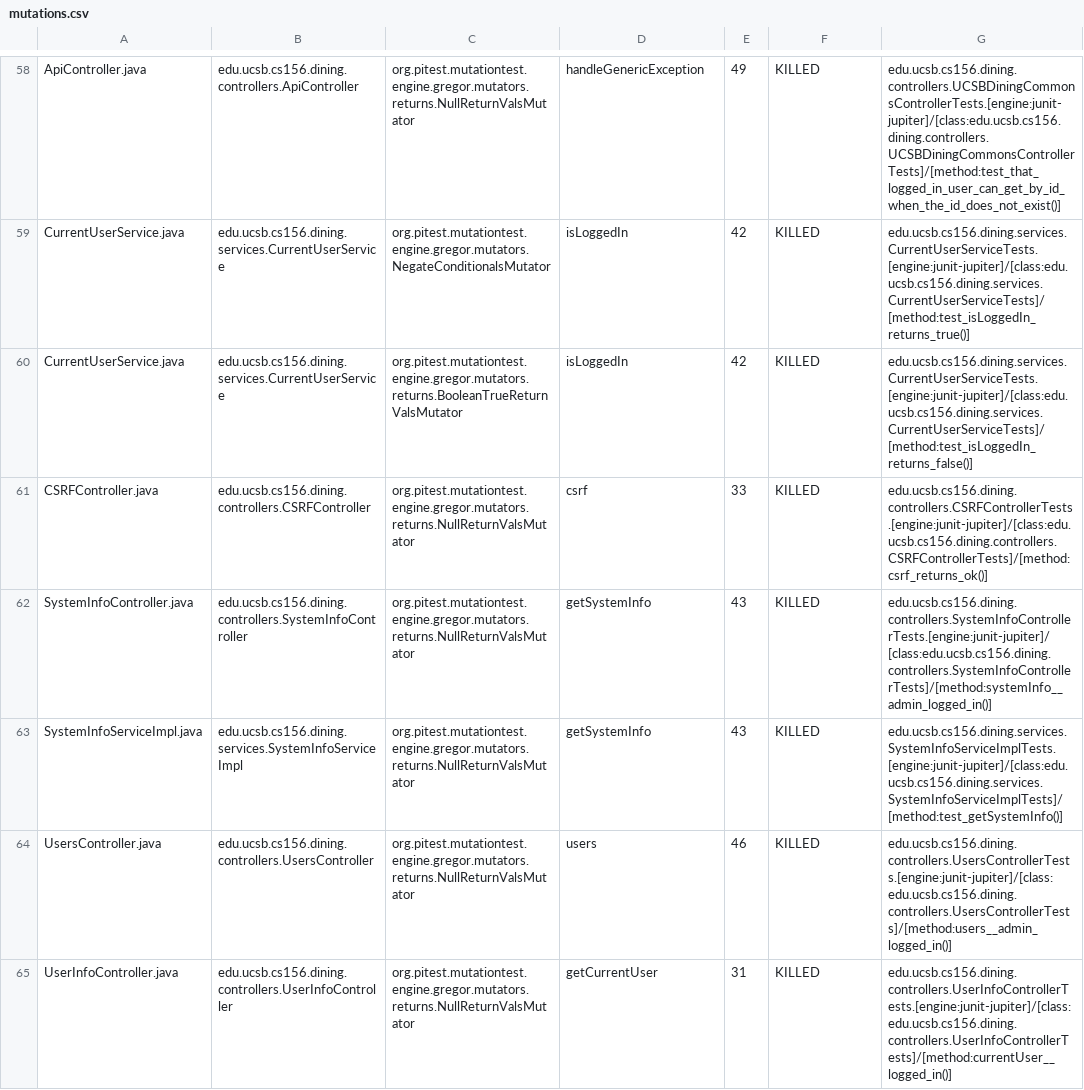
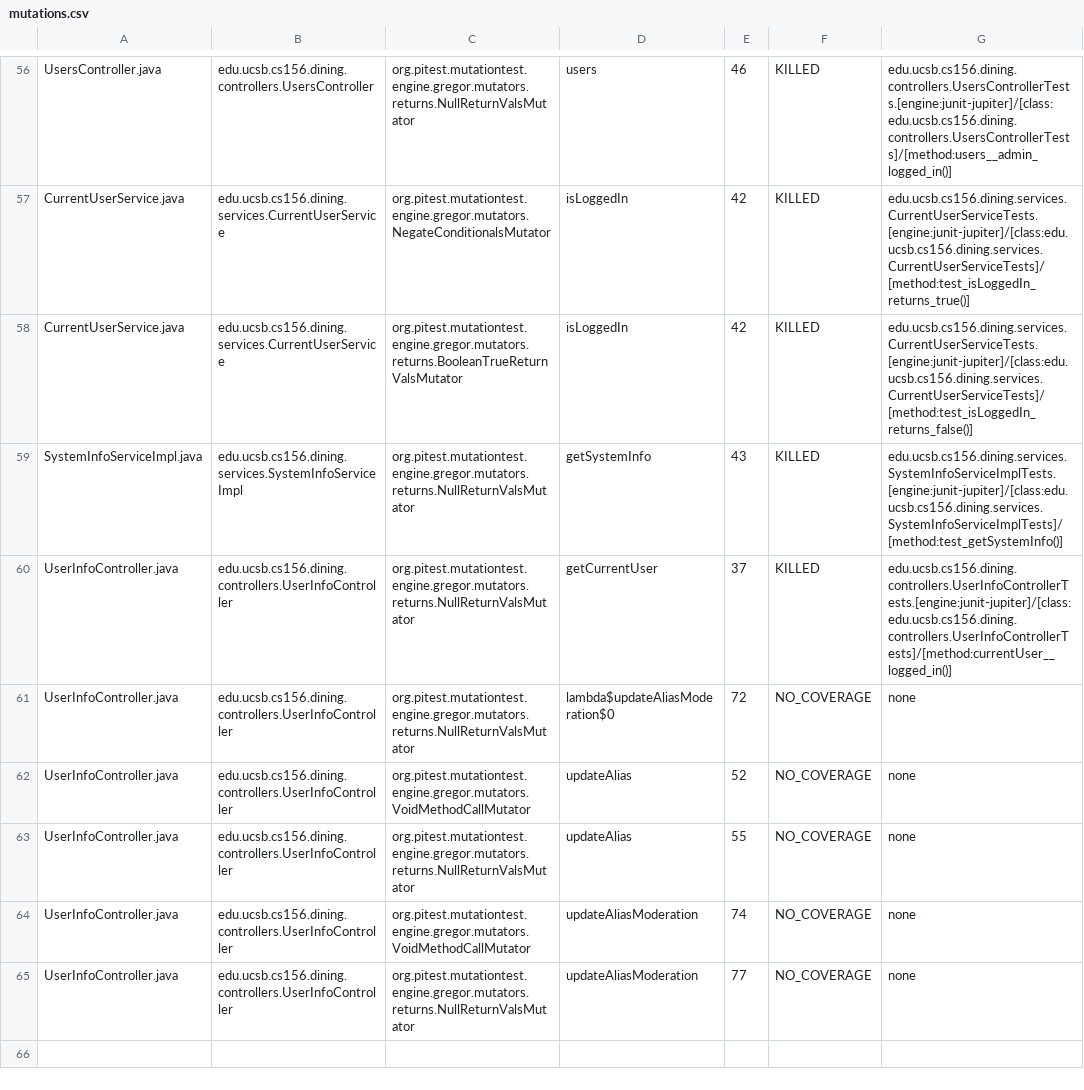
Before and after one commit to ucsb-cs156-f24/proj-dining-f24-16, a CSV file: pitest/mutations.csv, drawn as a sheet; only a part is shown, gaps mark what is left out; removed rows and columns are numbered as before the commit, all else as after; the diff covers the shown part only; the diff names each change by its address in the sheet, - before the commit and + after, or states it on an @@ line.

Commit message:
Deploying to gh-pages from @ ucsb-cs156-f24/proj-dining-f24-16@45386422ac502f1ba6662b5be51a9e25a1e2f760 🚀

```diff
--- a/pitest/mutations.csv
+++ b/pitest/mutations.csv
-A56: ApiController.java
+A56: UsersController.java
-B56: edu.ucsb.cs156.dining.controllers.ApiController
+B56: edu.ucsb.cs156.dining.controllers.UsersController
-D56: handleGenericException
+D56: users
-E56: 49
+E56: 46
-G56: edu.ucsb.cs156.dining.controllers.UCSBDiningCommonsControllerTests.[engine:junit-jupiter]/[class:edu.ucsb.cs156.dining.controllers.UCSBDiningCommonsControllerTests]/[method:test_that_logged_in_user_can_get_by_id_when_the_id_does_not_exist()]
+G56: edu.ucsb.cs156.dining.controllers.UsersControllerTests.[engine:junit-jupiter]/[class:edu.ucsb.cs156.dining.controllers.UsersControllerTests]/[method:users__admin_logged_in()]
@@ row 61 moved to row 4: CSRFController.java @@
@@ row 62 moved to row 18: SystemInfoController.java @@
-row 64: UsersController.java | edu.ucsb.cs156.dining.controllers.UsersController | org.pitest.mutationtest.engine.gregor.mutators.returns.NullReturnValsMutator | users | 46 | KILLED | edu.ucsb.cs156.dining.controllers.UsersControllerTests.[engine:junit-jupiter]/[class:edu.ucsb.cs156.dining.controllers.UsersControllerTests]/[method:users__admin_logged_in()]
-E60: 31
+E60: 37
+row 61: UserInfoController.java | edu.ucsb.cs156.dining.controllers.UserInfoController | org.pitest.mutationtest.engine.gregor.mutators.returns.NullReturnValsMutator | lambda$updateAliasModeration$0 | 72 | NO_COVERAGE | none
+row 62: UserInfoController.java | edu.ucsb.cs156.dining.controllers.UserInfoController | org.pitest.mutationtest.engine.gregor.mutators.VoidMethodCallMutator | updateAlias | 52 | NO_COVERAGE | none
+row 63: UserInfoController.java | edu.ucsb.cs156.dining.controllers.UserInfoController | org.pitest.mutationtest.engine.gregor.mutators.returns.NullReturnValsMutator | updateAlias | 55 | NO_COVERAGE | none
+row 64: UserInfoController.java | edu.ucsb.cs156.dining.controllers.UserInfoController | org.pitest.mutationtest.engine.gregor.mutators.VoidMethodCallMutator | updateAliasModeration | 74 | NO_COVERAGE | none
+row 65: UserInfoController.java | edu.ucsb.cs156.dining.controllers.UserInfoController | org.pitest.mutationtest.engine.gregor.mutators.returns.NullReturnValsMutator | updateAliasModeration | 77 | NO_COVERAGE | none
```
Also changed, not shown: 1 added row, 5 removed rows and 30 moved rows elsewhere in this file, 14 other files.
